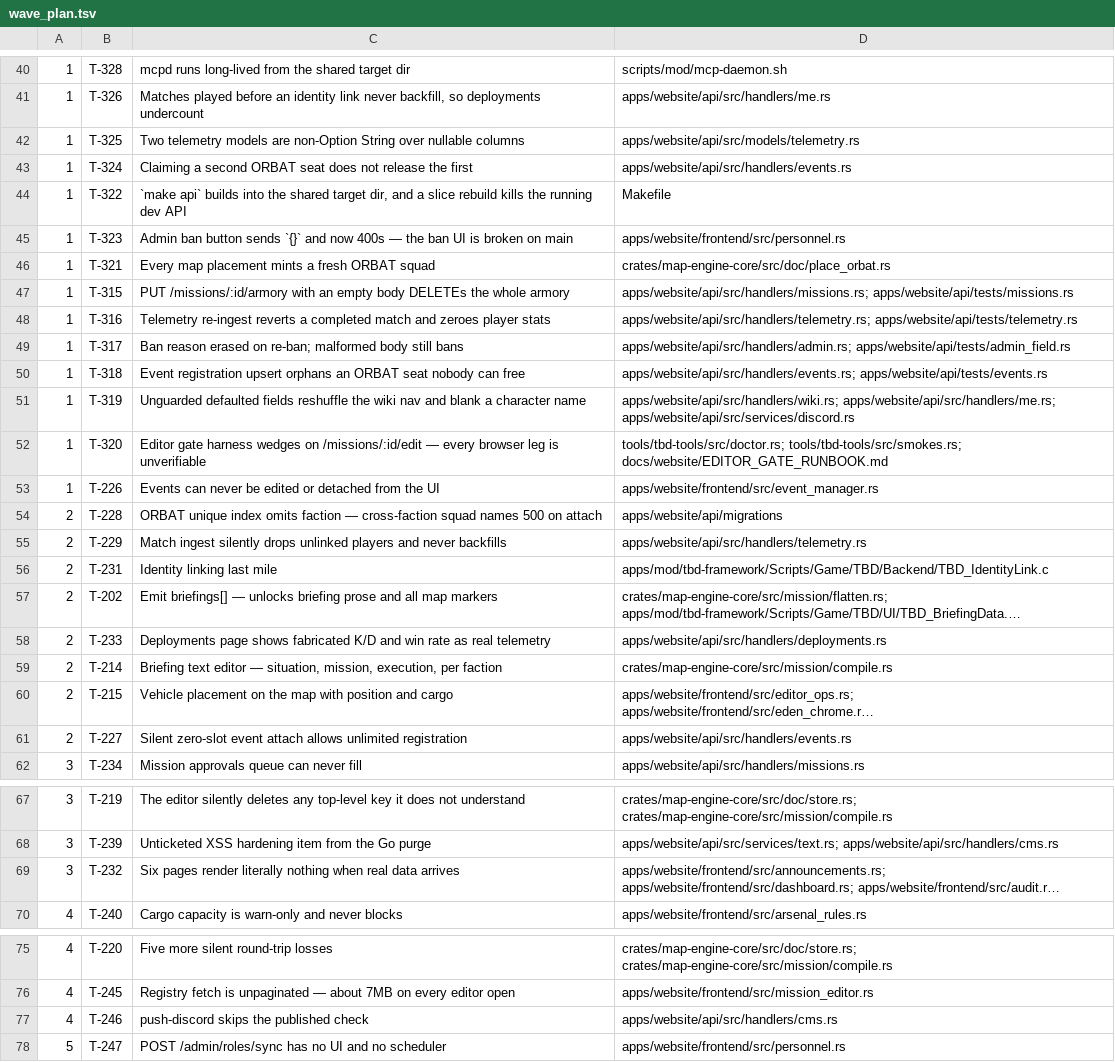
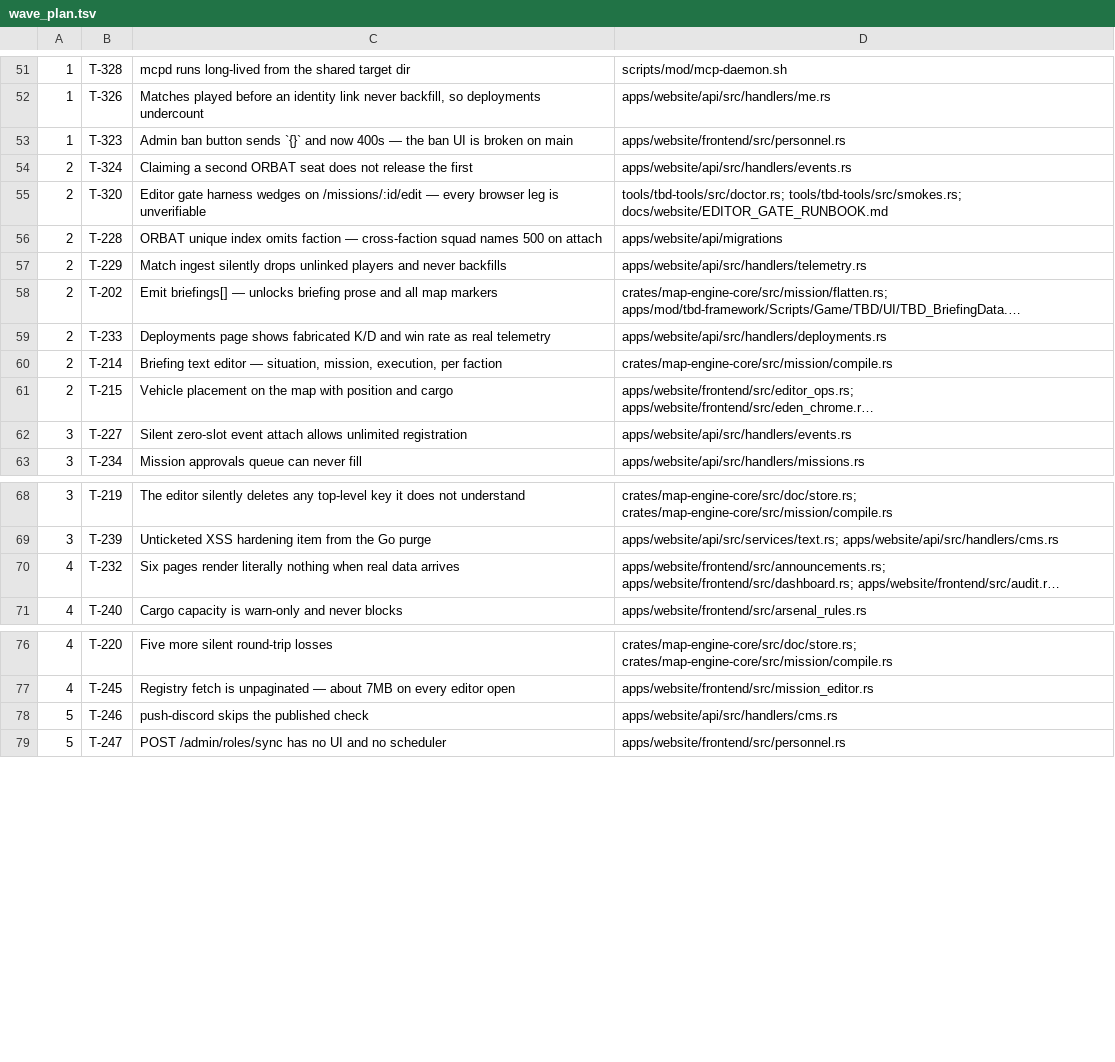
Before and after one commit to darkforce09/TBD-reforger, a TSV file: docs/platform/wave_plan.tsv, drawn as a sheet; only a part is shown, gaps mark what is left out; long unchanged cells end in …; removed rows and columns are numbered as before the commit, all else as after; the diff covers the shown part only; the diff names each change by its address in the sheet, - before the commit and + after, or states it on an @@ line.

Commit message:
T-324 + T-228 shipped together; my second-source theory was wrong
I told T-324 the live double-seat row came from assign_slot. It cannot
have: assign_slot upserts the registration, so it would have repointed the
row at OPFOR, and the registration names the EARLIER seat. Neither handler
can produce that shape. It is hand-written fixture data at
seeds/content_golden.sql:623 and :650 — verified by reading the file.

That correction is worth more than the fix it came with, because it means
T-228's partial unique index is not blocked by production data, only by
one seed file. T-324 verified the index against every handler path and its
fix composes with it, and proved the ordering is what makes it compose:
release-then-claim commits, claim-then-release raises 23505. Folded into
T-331 — fixing two seed rows converts this invariant from handler
discipline into a structural guarantee.

T-324 also refused the can_manage_squad faction argument with cause:
orbat_reservations has no faction column, so the parameter would have
nothing to filter against and the gate would look faction-scoped while
provably not being. It consolidated the two lookups instead, so the
migration slice changes one signature and one query. It deliberately did
not unify the two gates' predicates — they differ on purpose, and
collapsing them would have been a silent authorization change.

get_orbat is now keyed on (faction, squad). Pre-fix it returned ONE card
labelled BLUFOR holding OPFOR's slots, with OPFOR absent entirely — a
player picking "Alpha 1-1, slot 1" had even odds of joining the wrong
army. The test reaches it today via non-overlapping slot indices, so it
never depended on the migration.

withdraw's missing FOR UPDATE was real and is fixed. Both losses were
under-fill, which is why nobody noticed.

T-228 kept 0009 separate from 0008 rather than folding, so an independent
fix was not chained to someone else's landing. It also declined to
constrain two of three columns because content_golden.sql seeds literal
NULLs into them (T-331), and left command_win alone because NULL there is
a real third state.

T-334: events.rs flakes on a cold DB. Filed for where it lands — that
test is inside the wave gate, and a flake reads as a code failure to an
unattended fix agent.

```diff
--- a/docs/platform/wave_plan.tsv
+++ b/docs/platform/wave_plan.tsv
-row 42: 1 | T-325 | Two telemetry models are non-Option String over nullable columns | apps/website/api/src/models/telemetry.rs
-row 43: 1 | T-324 | Claiming a second ORBAT seat does not release the first | apps/website/api/src/handlers/events.rs
-row 44: 1 | T-322 | `make api` builds into the shared target dir, and a slice rebuild kills the running dev API | Makefile
-row 46: 1 | T-321 | Every map placement mints a fresh ORBAT squad | crates/map-engine-core/src/doc/place_orbat.rs
-row 47: 1 | T-315 | PUT /missions/:id/armory with an empty body DELETEs the whole armory | apps/website/api/src/handlers/missions.rs; apps/website/api/tests/missions.rs
-row 48: 1 | T-316 | Telemetry re-ingest reverts a completed match and zeroes player stats | apps/website/api/src/handlers/telemetry.rs; apps/website/api/tests/telemetry.rs
-row 49: 1 | T-317 | Ban reason erased on re-ban; malformed body still bans | apps/website/api/src/handlers/admin.rs; apps/website/api/tests/admin_field.rs
-row 50: 1 | T-318 | Event registration upsert orphans an ORBAT seat nobody can free | apps/website/api/src/handlers/events.rs; apps/website/api/tests/events.rs
-row 51: 1 | T-319 | Unguarded defaulted fields reshuffle the wiki nav and blank a character name | apps/website/api/src/handlers/wiki.rs; apps/website/api/src/handlers/me.rs; apps/website/api/src/services/discord.rs
+row 54: 2 | T-324 | Claiming a second ORBAT seat does not release the first | apps/website/api/src/handlers/events.rs
-A55: 1
+A55: 2
-row 53: 1 | T-226 | Events can never be edited or detached from the UI | apps/website/frontend/src/event_manager.rs
-row 56: 2 | T-231 | Identity linking last mile | apps/mod/tbd-framework/Scripts/Game/TBD/Backend/TBD_IdentityLink.c
-A62: 2
+A62: 3
-A70: 3
+A70: 4
-A78: 4
+A78: 5
```
Also changed, not shown: 11 added rows and 7 edited cells elsewhere in this file, 1 other file.
